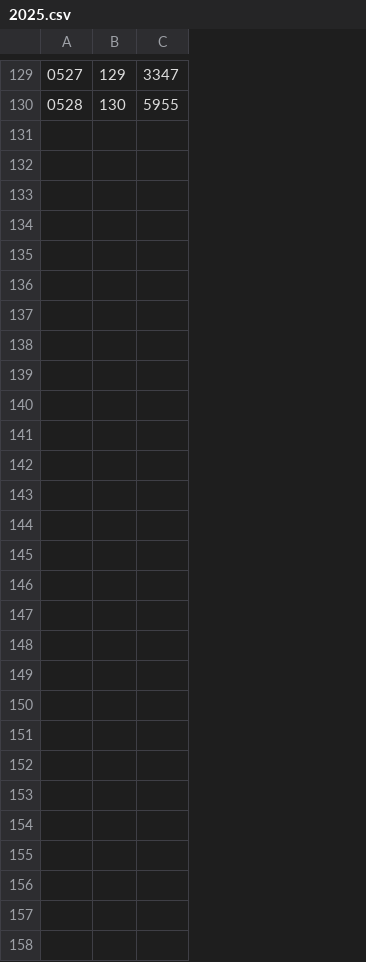
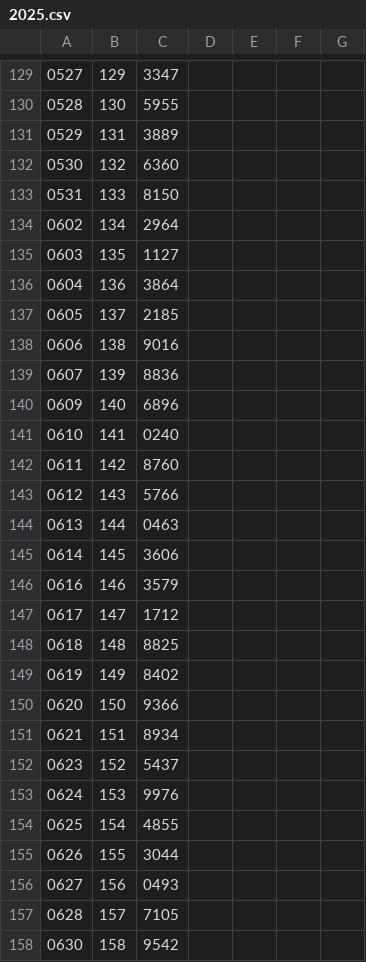
Before and after one commit to takmatsumoto1226/takmatsumoto, a CSV file: data/csv/4-star/2025.csv, drawn as a sheet; only a part is shown, gaps mark what is left out; the diff names each change by its address in the sheet, - before the commit and + after, or states it on an @@ line.

```diff
--- a/data/csv/4-star/2025.csv
+++ b/data/csv/4-star/2025.csv
+column D, empty
+column E, empty
+column F, empty
+column G, empty
+row 131: 0529 | 131 | 3889
+row 132: 0530 | 132 | 6360
+row 133: 0531 | 133 | 8150
+row 134: 0602 | 134 | 2964
+row 135: 0603 | 135 | 1127
+row 136: 0604 | 136 | 3864
+row 137: 0605 | 137 | 2185
+row 138: 0606 | 138 | 9016
+row 139: 0607 | 139 | 8836
+row 140: 0609 | 140 | 6896
+row 141: 0610 | 141 | 0240
+row 142: 0611 | 142 | 8760
+row 143: 0612 | 143 | 5766
+row 144: 0613 | 144 | 0463
+row 145: 0614 | 145 | 3606
+row 146: 0616 | 146 | 3579
+row 147: 0617 | 147 | 1712
+row 148: 0618 | 148 | 8825
+row 149: 0619 | 149 | 8402
+row 150: 0620 | 150 | 9366
+row 151: 0621 | 151 | 8934
+row 152: 0623 | 152 | 5437
+row 153: 0624 | 153 | 9976
+row 154: 0625 | 154 | 4855
+row 155: 0626 | 155 | 3044
+row 156: 0627 | 156 | 0493
+row 157: 0628 | 157 | 7105
+row 158: 0630 | 158 | 9542
```
Also changed, not shown: data/csv/39-year/39-2025.csv, data/csv/49-year/49-2025.csv, 1 other file.
